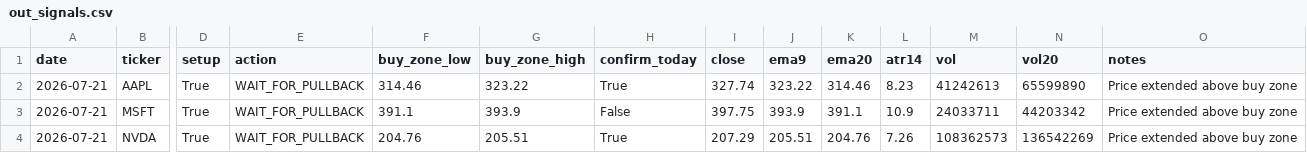
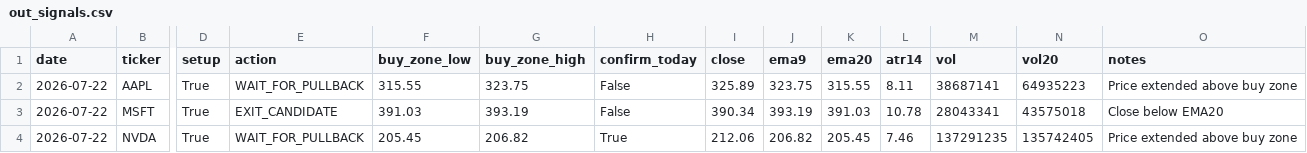
Before and after one commit to Ayodukale/S_B, a CSV file: data/out_signals.csv, drawn as a sheet; only a part is shown, gaps mark what is left out; the diff covers the shown part only; the diff names each change by its address in the sheet, - before the commit and + after, or states it on an @@ line.

```diff
--- a/data/out_signals.csv
+++ b/data/out_signals.csv
-A2:A4 (date): 2026-07-21
+A2:A4 (date): 2026-07-22
-F2 (buy_zone_low): 314.46
+F2 (buy_zone_low): 315.55
-G2 (buy_zone_high): 323.22
+G2 (buy_zone_high): 323.75
-H2 (confirm_today): True
+H2 (confirm_today): False
-I2 (close): 327.74
+I2 (close): 325.89
-J2 (ema9): 323.22
+J2 (ema9): 323.75
-K2 (ema20): 314.46
+K2 (ema20): 315.55
-L2 (atr14): 8.23
+L2 (atr14): 8.11
-M2 (vol): 41242613
+M2 (vol): 38687141
-N2 (vol20): 65599890
+N2 (vol20): 64935223
-E3 (action): WAIT_FOR_PULLBACK
+E3 (action): EXIT_CANDIDATE
-F3 (buy_zone_low): 391.1
+F3 (buy_zone_low): 391.03
-G3 (buy_zone_high): 393.9
+G3 (buy_zone_high): 393.19
-I3 (close): 397.75
+I3 (close): 390.34
-J3 (ema9): 393.9
+J3 (ema9): 393.19
-K3 (ema20): 391.1
+K3 (ema20): 391.03
-L3 (atr14): 10.9
+L3 (atr14): 10.78
-M3 (vol): 24033711
+M3 (vol): 28043341
-N3 (vol20): 44203342
+N3 (vol20): 43575018
-O3 (notes): Price extended above buy zone
+O3 (notes): Close below EMA20
-F4 (buy_zone_low): 204.76
+F4 (buy_zone_low): 205.45
-G4 (buy_zone_high): 205.51
+G4 (buy_zone_high): 206.82
-I4 (close): 207.29
+I4 (close): 212.06
-J4 (ema9): 205.51
+J4 (ema9): 206.82
-K4 (ema20): 204.76
+K4 (ema20): 205.45
-L4 (atr14): 7.26
+L4 (atr14): 7.46
-M4 (vol): 108362573
+M4 (vol): 137291235
-N4 (vol20): 136542269
+N4 (vol20): 135742405
```
Also changed, not shown: 27 edited cells elsewhere in this file, 3 other files.
